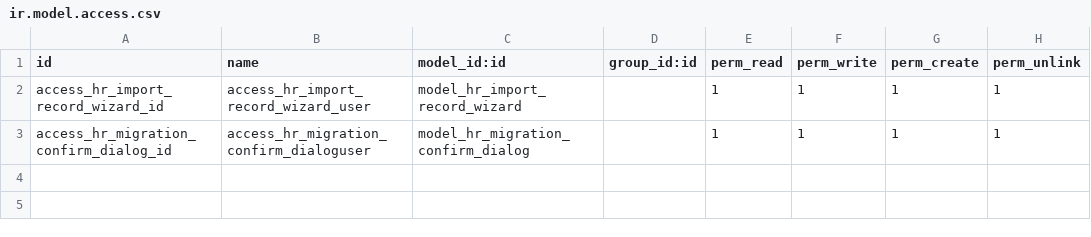
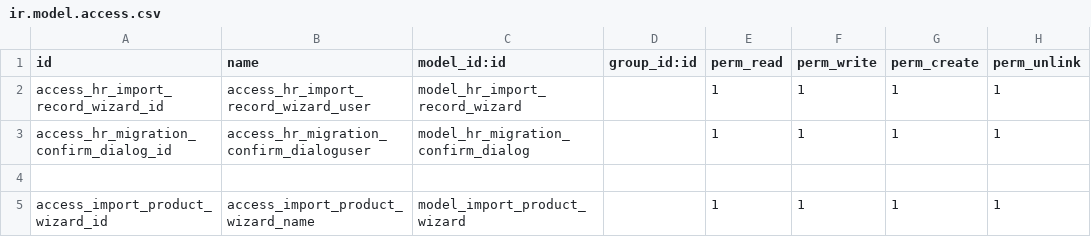
Before and after one commit to madux/EEDC_ERP, a CSV file: migration_app/security/ir.model.access.csv, drawn as a sheet; the diff names each change by its address in the sheet, - before the commit and + after, or states it on an @@ line.

```diff
--- a/migration_app/security/ir.model.access.csv
+++ b/migration_app/security/ir.model.access.csv
+row 4: (empty)
+row 5: access_import_product_wizard_id | access_import_product_wizard_name | model_import_product_wizard |  | 1 | 1 | 1 | 1
```
Also changed, not shown: 9 other files.
